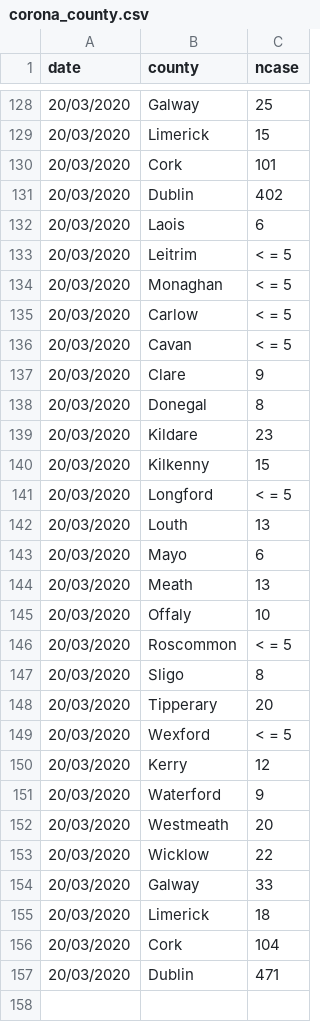
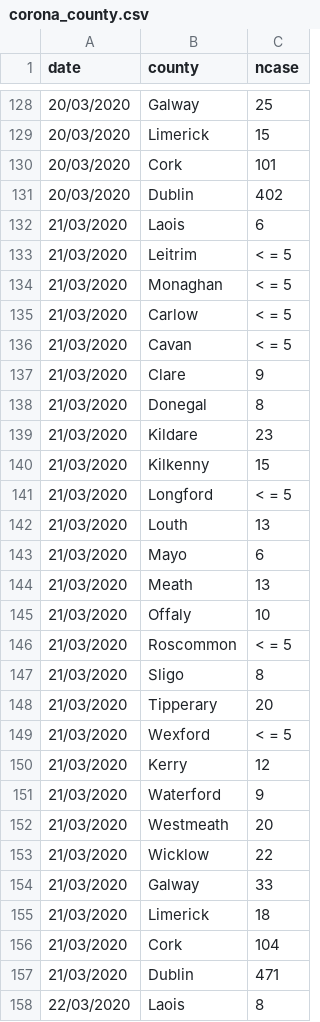
Before and after one commit to mathsnuig/coronaviz, a CSV file: data/corona_county.csv, drawn as a sheet; only a part is shown, gaps mark what is left out; the diff covers the shown part only.

Commit message:
updated with 24/03 data, Carl's best fit finder, death data and tabbed boxes

```diff
--- a/data/corona_county.csv
+++ b/data/corona_county.csv
@@ -131,27 +131,28 @@ date,county,ncase
 20/03/2020,Dublin,402
-20/03/2020,Laois,6
-20/03/2020,Leitrim,< = 5
-20/03/2020,Monaghan,< = 5
-20/03/2020,Carlow,< = 5
-20/03/2020,Cavan,< = 5
-20/03/2020,Clare,9
-20/03/2020,Donegal,8
-20/03/2020,Kildare,23
-20/03/2020,Kilkenny,15
-20/03/2020,Longford,< = 5
-20/03/2020,Louth,13
-20/03/2020,Mayo,6
-20/03/2020,Meath,13
-20/03/2020,Offaly,10
-20/03/2020,Roscommon,< = 5
-20/03/2020,Sligo,8
-20/03/2020,Tipperary,20
-20/03/2020,Wexford,< = 5
-20/03/2020,Kerry,12
-20/03/2020,Waterford,9
-20/03/2020,Westmeath,20
-20/03/2020,Wicklow,22
-20/03/2020,Galway,33
-20/03/2020,Limerick,18
-20/03/2020,Cork,104
-20/03/2020,Dublin,471
+21/03/2020,Laois,6
+21/03/2020,Leitrim,< = 5
+21/03/2020,Monaghan,< = 5
+21/03/2020,Carlow,< = 5
+21/03/2020,Cavan,< = 5
+21/03/2020,Clare,9
+21/03/2020,Donegal,8
+21/03/2020,Kildare,23
+21/03/2020,Kilkenny,15
+21/03/2020,Longford,< = 5
+21/03/2020,Louth,13
+21/03/2020,Mayo,6
+21/03/2020,Meath,13
+21/03/2020,Offaly,10
+21/03/2020,Roscommon,< = 5
+21/03/2020,Sligo,8
+21/03/2020,Tipperary,20
+21/03/2020,Wexford,< = 5
+21/03/2020,Kerry,12
+21/03/2020,Waterford,9
+21/03/2020,Westmeath,20
+21/03/2020,Wicklow,22
+21/03/2020,Galway,33
+21/03/2020,Limerick,18
+21/03/2020,Cork,104
+21/03/2020,Dublin,471
+22/03/2020,Laois,8
```
Also changed, not shown: 25 added rows elsewhere in this file, data/corona_age.csv, data/corona_island.csv, 6 other files.
